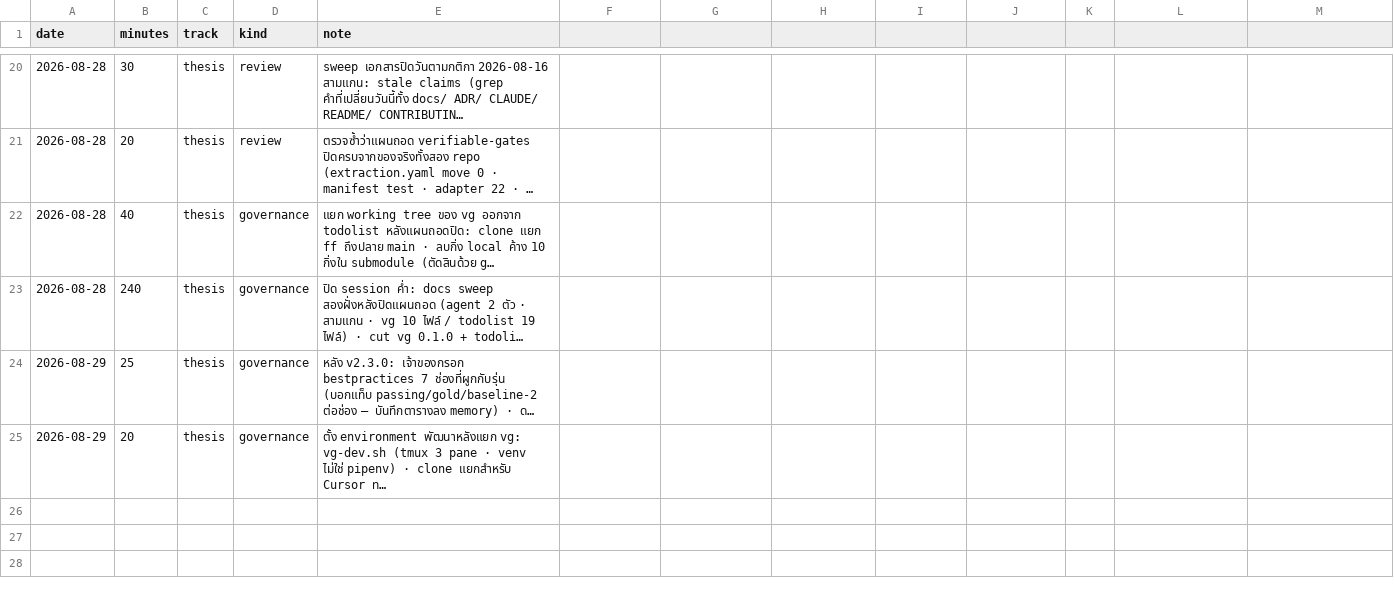
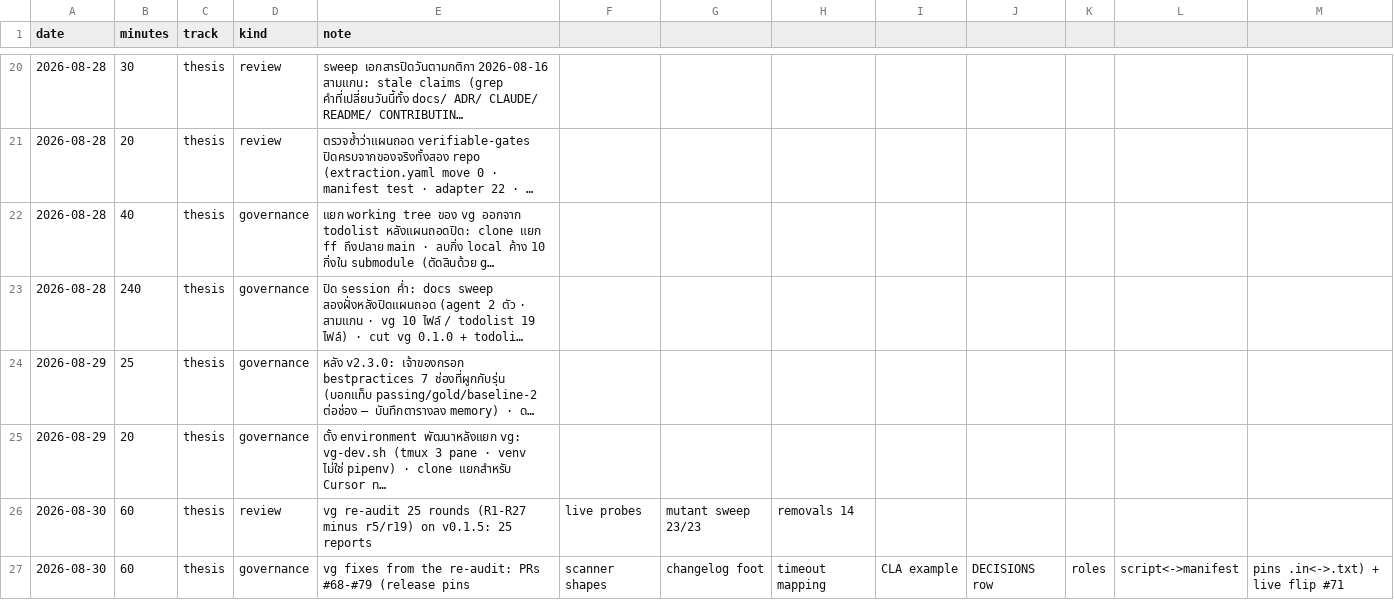
Before and after one commit to sayam/flask-todolist, a CSV file: docs/comparison/effort-log.csv, drawn as a sheet; only a part is shown, gaps mark what is left out; long unchanged cells end in …; the diff names each change by its address in the sheet, - before the commit and + after, or states it on an @@ line.

Commit message:
docs: effort log rows for the vg re-audit of 2026-08-30
Signed-off-by: Sayam Sriphua <976721+sayam@users.noreply.github.com>

```diff
--- a/docs/comparison/effort-log.csv
+++ b/docs/comparison/effort-log.csv
+row 26: 2026-08-30 | 60 | thesis | review | vg re-audit 25 rounds (R1-R27 minus r5/r19) on v0.1.5: 25 reports | live probes | mutant sweep 23/23 | removals 14
+row 27: 2026-08-30 | 60 | thesis | governance | vg fixes from the re-audit: PRs #68-#79 (release pins | scanner shapes | changelog foot | timeout mapping | CLA example | DECISIONS row | roles | script<->manifest | pins .in<->.txt) + live flip #71
```
